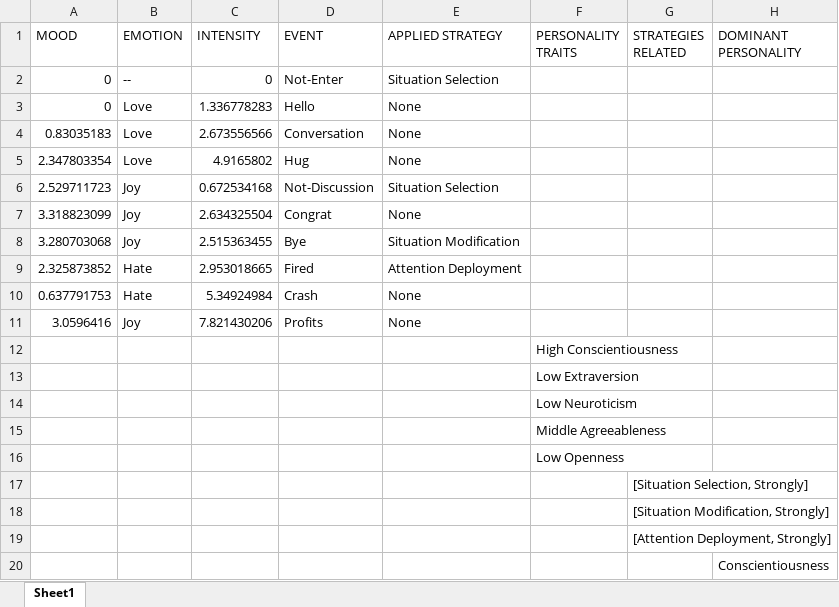
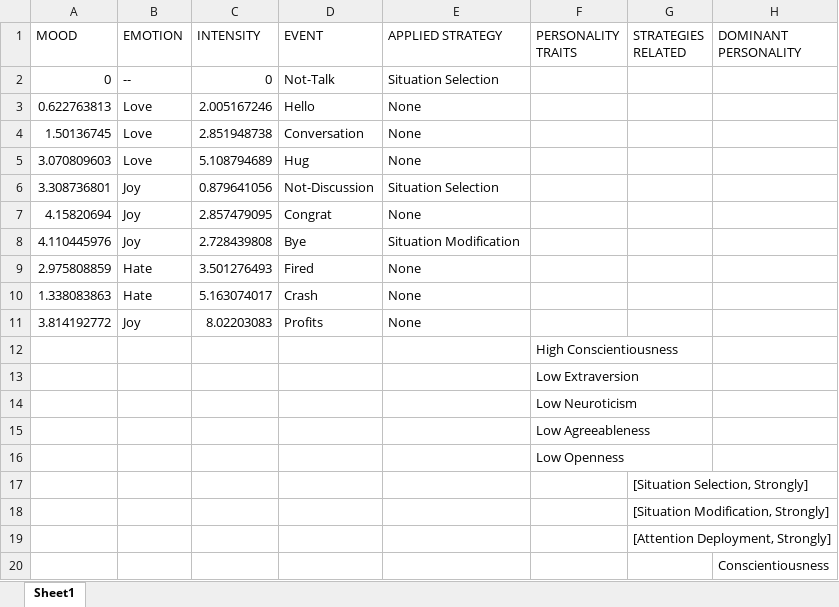
Before and after one commit to JuanJoseSolo/Emotion_Regulation, an Excel workbook: EmotionRegulation/EmotionRegulationAsset/Conscientiousness.xlsx, sheet Sheet1, drawn as a sheet; values as stored, in another font and other column widths than the file's, no borders; removed rows and columns are numbered as before the commit, all else as after; the diff names each change by its address in the sheet, - before the commit and + after, or states it on an @@ line.

```diff
--- a/EmotionRegulation/EmotionRegulationAsset/Conscientiousness.xlsx (sheet Sheet1)
+++ b/EmotionRegulation/EmotionRegulationAsset/Conscientiousness.xlsx (sheet Sheet1)
-D2 (EVENT): Not-Enter
+D2 (EVENT): Not-Talk
-A3 (MOOD): 0
+A3 (MOOD): 0.622763813
-C3 (INTENSITY): 1.336778283
+C3 (INTENSITY): 2.005167246
-A4 (MOOD): 0.83035183
+A4 (MOOD): 1.50136745
-C4 (INTENSITY): 2.673556566
+C4 (INTENSITY): 2.851948738
-A5 (MOOD): 2.347803354
+A5 (MOOD): 3.070809603
-C5 (INTENSITY): 4.9165802
+C5 (INTENSITY): 5.108794689
-A6 (MOOD): 2.529711723
+A6 (MOOD): 3.308736801
-C6 (INTENSITY): 0.672534168
+C6 (INTENSITY): 0.879641056
-A7 (MOOD): 3.318823099
+A7 (MOOD): 4.15820694
-C7 (INTENSITY): 2.634325504
+C7 (INTENSITY): 2.857479095
-A8 (MOOD): 3.280703068
+A8 (MOOD): 4.110445976
-C8 (INTENSITY): 2.515363455
+C8 (INTENSITY): 2.728439808
-row 9: 2.325873852 | Hate | 2.953018665 | Fired | Attention Deployment
+row 9: 2.975808859 | Hate | 3.501276493 | Fired | None
-A10 (MOOD): 0.637791753
+A10 (MOOD): 1.338083863
-C10 (INTENSITY): 5.34924984
+C10 (INTENSITY): 5.163074017
-A11 (MOOD): 3.0596416
+A11 (MOOD): 3.814192772
-C11 (INTENSITY): 7.821430206
+C11 (INTENSITY): 8.02203083
-F15 (PERSONALITY TRAITS): Middle Agreeableness
+F15 (PERSONALITY TRAITS): Low Agreeableness
```
Also changed, not shown: 7 other files.
